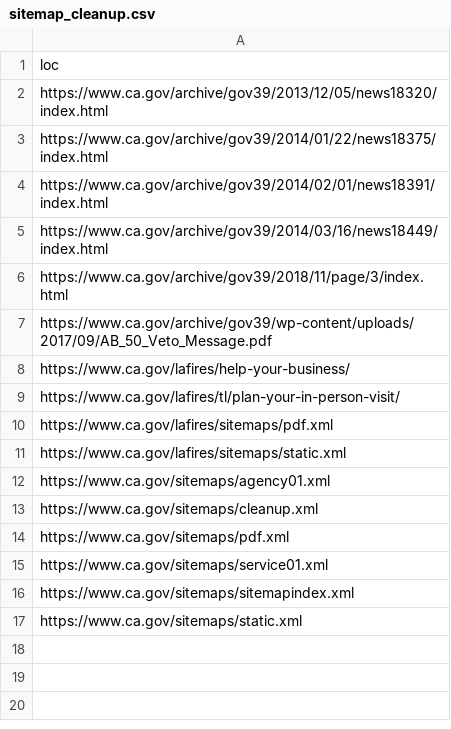
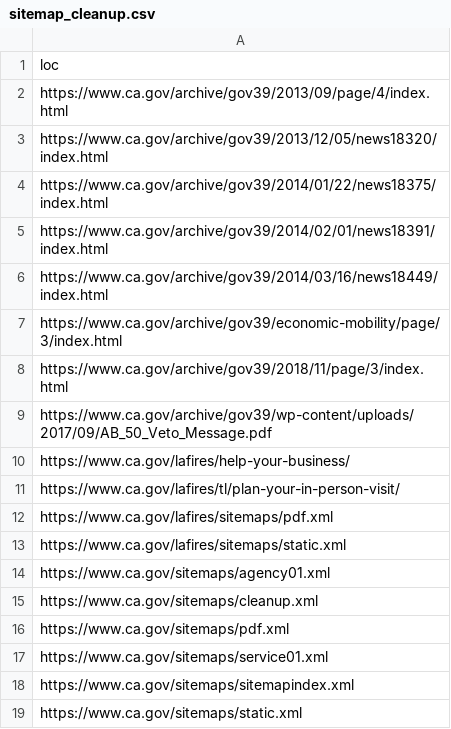
Before and after one commit to Office-of-Digital-Services/cagovportal, a CSV file: src/_data/sitemap_cleanup.csv, drawn as a sheet; the diff names each change by its address in the sheet, - before the commit and + after, or states it on an @@ line.

Commit message:
added new jerry browns

```diff
--- a/src/_data/sitemap_cleanup.csv
+++ b/src/_data/sitemap_cleanup.csv
+row 2: https://www.ca.gov/archive/gov39/2013/09/page/4/index.html
+row 7: https://www.ca.gov/archive/gov39/economic-mobility/page/3/index.html
```
